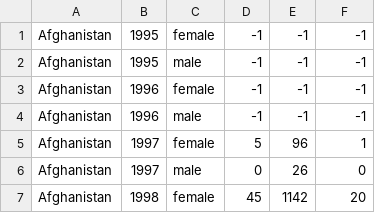
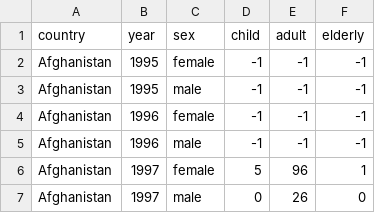
Before and after one commit to AsherMeyers/DATA-607, a CSV file: tb.csv, drawn as a sheet; only a part is shown; the shorter side is filled out with more unchanged rows; the diff names each change by its address in the sheet, - before the commit and + after, or states it on an @@ line.

Commit message:
Update tb.csv

```diff
--- a/tb.csv
+++ b/tb.csv
+row 1: country | year | sex | child | adult | elderly
```
